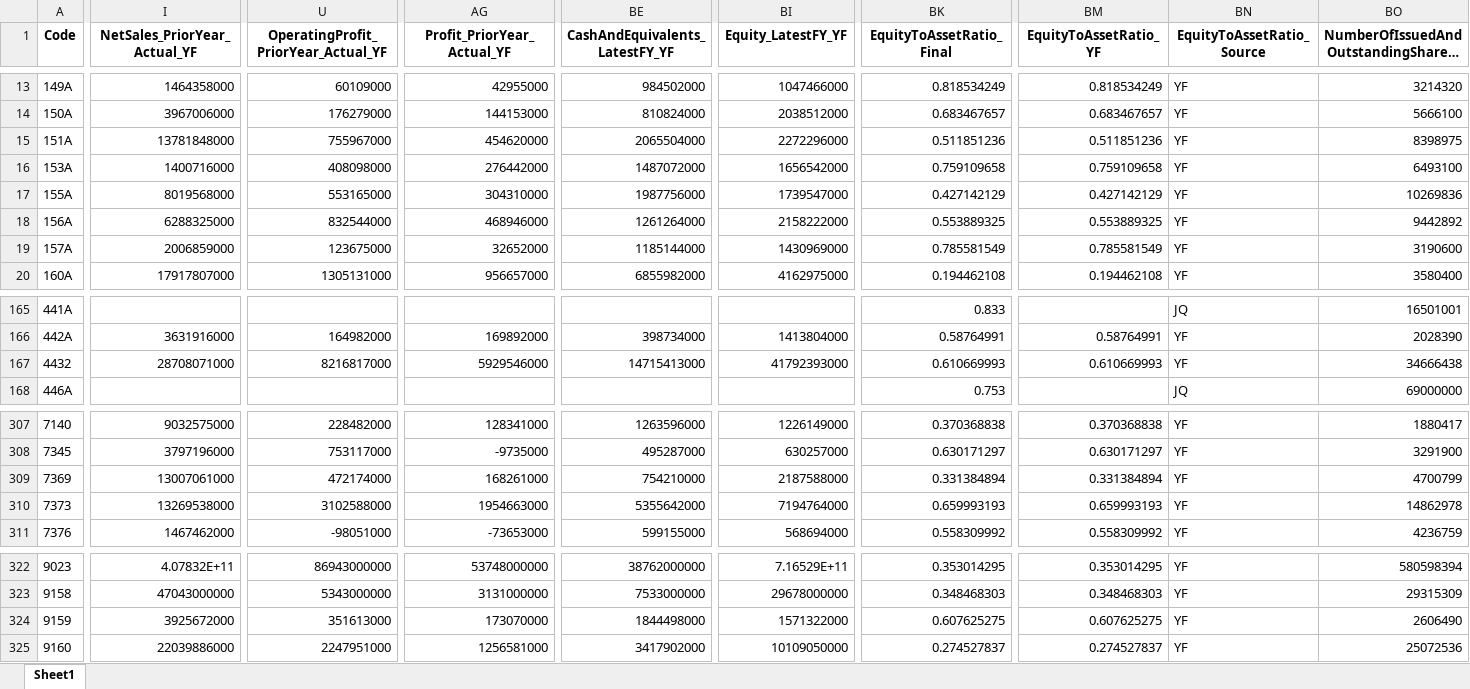
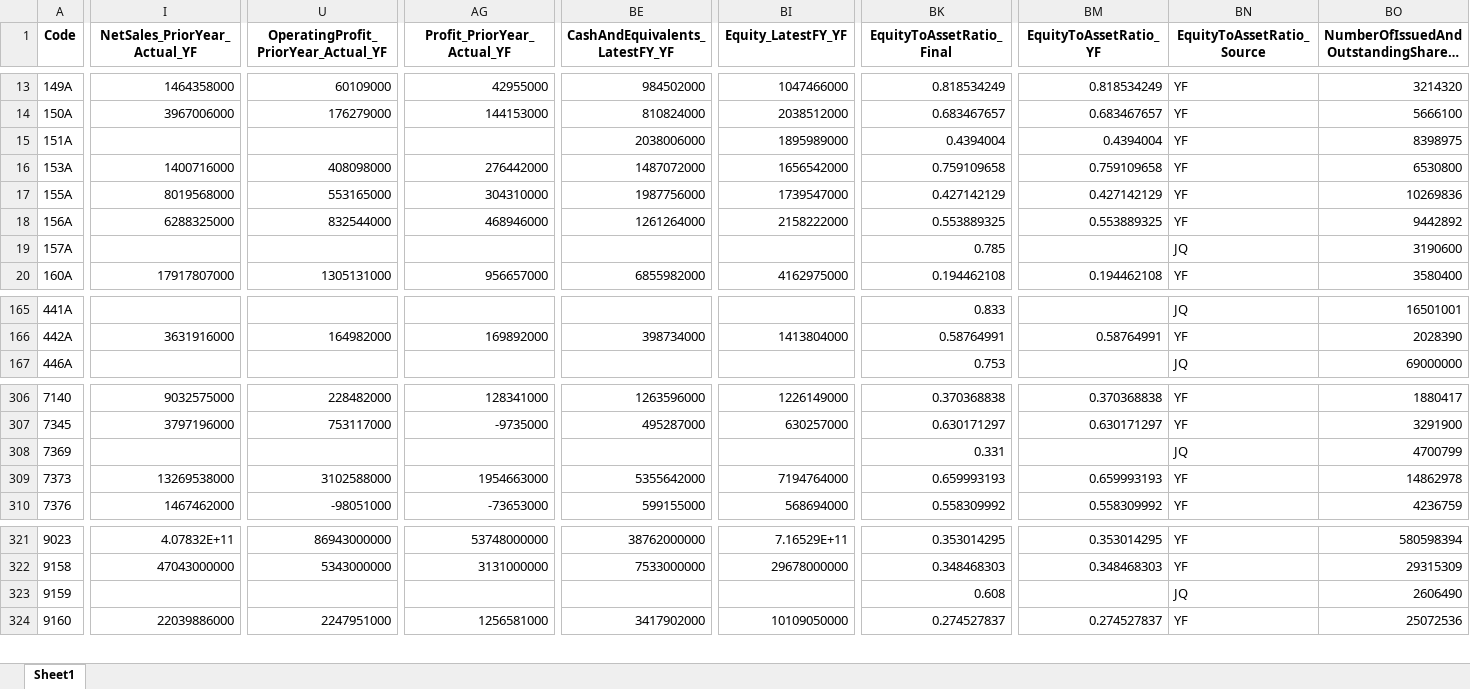
Before and after one commit to mzinvestment1105/mizuki-fund, an Excel workbook: bi/outputs/yfinance_audit.xlsx, sheet Sheet1, drawn as a sheet; only a part is shown, gaps mark what is left out; long unchanged cells end in …; values as stored, in another font and other column widths than the file's, no borders; removed rows and columns are numbered as before the commit, all else as after; rows hold the shown columns only; the diff covers the shown part only; the diff names each change by its address in the sheet, - before the commit and + after, or states it on an @@ line.

```diff
--- a/bi/outputs/yfinance_audit.xlsx (sheet Sheet1)
+++ b/bi/outputs/yfinance_audit.xlsx (sheet Sheet1)
-I15 (NetSales_PriorYear_Actual_YF): 13781848000
+I15 (NetSales_PriorYear_Actual_YF): (empty)
-U15: 755967000
+U15: (empty)
-AG15 (Profit_PriorYear_Actual_YF): 454620000
+AG15 (Profit_PriorYear_Actual_YF): (empty)
-BE15 (CashAndEquivalents_LatestFY_YF): 2065504000
+BE15 (CashAndEquivalents_LatestFY_YF): 2038006000
-BI15 (Equity_LatestFY_YF): 2272296000
+BI15 (Equity_LatestFY_YF): 1895989000
-BK15 (EquityToAssetRatio_Final): 0.511851236
+BK15 (EquityToAssetRatio_Final): 0.4394004
-BM15 (EquityToAssetRatio_YF): 0.511851236
+BM15 (EquityToAssetRatio_YF): 0.4394004
-BO16: 6493100
+BO16: 6530800
-I19 (NetSales_PriorYear_Actual_YF): 2006859000
+I19 (NetSales_PriorYear_Actual_YF): (empty)
-U19: 123675000
+U19: (empty)
-AG19 (Profit_PriorYear_Actual_YF): 32652000
+AG19 (Profit_PriorYear_Actual_YF): (empty)
-BE19 (CashAndEquivalents_LatestFY_YF): 1185144000
+BE19 (CashAndEquivalents_LatestFY_YF): (empty)
-BI19 (Equity_LatestFY_YF): 1430969000
+BI19 (Equity_LatestFY_YF): (empty)
-BK19 (EquityToAssetRatio_Final): 0.785581549
+BK19 (EquityToAssetRatio_Final): 0.785
-BM19 (EquityToAssetRatio_YF): 0.785581549
+BM19 (EquityToAssetRatio_YF): (empty)
-BN19 (EquityToAssetRatio_Source): YF
+BN19 (EquityToAssetRatio_Source): JQ
-row 167: 4432 | 28708071000 | 8216817000 | 5929546000 | 14715413000 | 41792393000 | 0.610669993 | 0.610669993 | YF | 34666438
-I308 (NetSales_PriorYear_Actual_YF): 13007061000
+I308 (NetSales_PriorYear_Actual_YF): (empty)
-U308: 472174000
+U308: (empty)
-AG308 (Profit_PriorYear_Actual_YF): 168261000
+AG308 (Profit_PriorYear_Actual_YF): (empty)
-BE308 (CashAndEquivalents_LatestFY_YF): 754210000
+BE308 (CashAndEquivalents_LatestFY_YF): (empty)
-BI308 (Equity_LatestFY_YF): 2187588000
+BI308 (Equity_LatestFY_YF): (empty)
-BK308 (EquityToAssetRatio_Final): 0.331384894
+BK308 (EquityToAssetRatio_Final): 0.331
-BM308 (EquityToAssetRatio_YF): 0.331384894
+BM308 (EquityToAssetRatio_YF): (empty)
-BN308 (EquityToAssetRatio_Source): YF
+BN308 (EquityToAssetRatio_Source): JQ
-I323 (NetSales_PriorYear_Actual_YF): 3925672000
+I323 (NetSales_PriorYear_Actual_YF): (empty)
-U323: 351613000
+U323: (empty)
-AG323 (Profit_PriorYear_Actual_YF): 173070000
+AG323 (Profit_PriorYear_Actual_YF): (empty)
-BE323 (CashAndEquivalents_LatestFY_YF): 1844498000
+BE323 (CashAndEquivalents_LatestFY_YF): (empty)
-BI323 (Equity_LatestFY_YF): 1571322000
+BI323 (Equity_LatestFY_YF): (empty)
-BK323 (EquityToAssetRatio_Final): 0.607625275
+BK323 (EquityToAssetRatio_Final): 0.608
-BM323 (EquityToAssetRatio_YF): 0.607625275
+BM323 (EquityToAssetRatio_YF): (empty)
-BN323 (EquityToAssetRatio_Source): YF
+BN323 (EquityToAssetRatio_Source): JQ
```
Also changed, not shown: 26 edited cells elsewhere in this sheet, bi/outputs/screening_master_data_gaps.xlsx, 4 other files.
